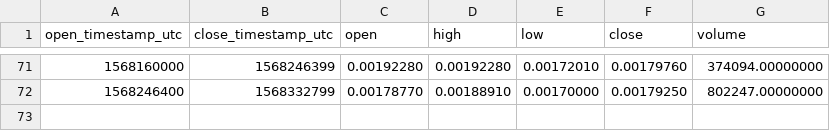
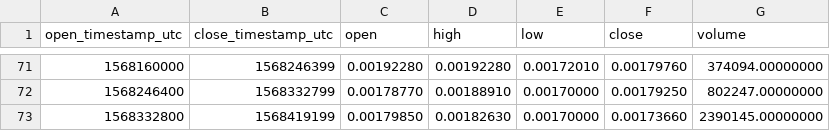
Before and after one commit to cryptobigbro/binance-ERDUSDC, a CSV file: binance-ERDUSDC-1d.csv, drawn as a sheet; only a part is shown, gaps mark what is left out; the diff names each change by its address in the sheet, - before the commit and + after, or states it on an @@ line.

```diff
--- a/binance-ERDUSDC-1d.csv
+++ b/binance-ERDUSDC-1d.csv
+row 73: 1568332800 | 1568419199 | 0.00179850 | 0.00182630 | 0.00170000 | 0.00173660 | 2390145.00000000
```
Also changed, not shown: binance-ERDUSDC-1h.csv.
